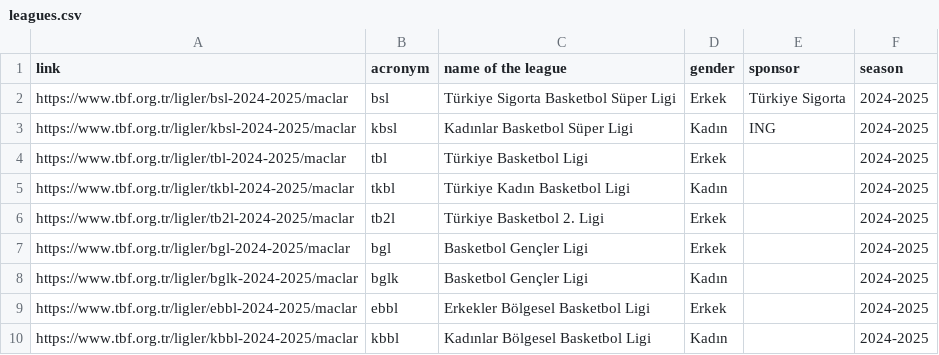
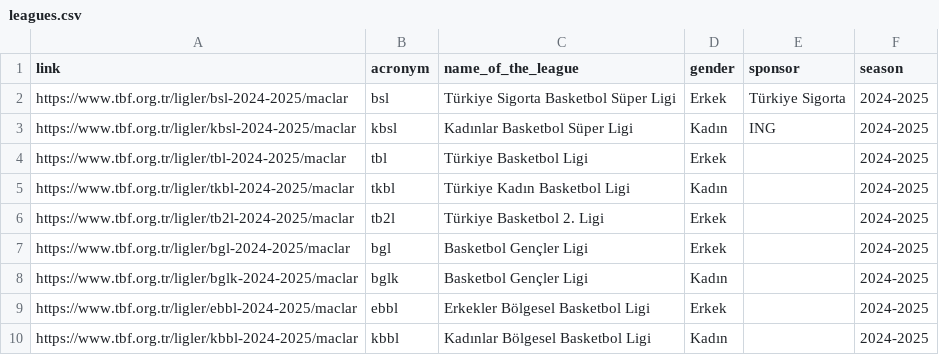
Before and after one commit to mertBiricik/tbf_mhk_rag, a CSV file: stats/leagues.csv, drawn as a sheet.

Commit message:
league scraping

```diff
--- a/stats/leagues.csv
+++ b/stats/leagues.csv
@@ -1,2 +1,2 @@
-link, acronym, name of the league, gender, sponsor, season
+link,acronym,name_of_the_league,gender,sponsor,season
 https://www.tbf.org.tr/ligler/bsl-2024-2025/maclar , bsl, Türkiye Sigorta Basketbol Süper Ligi, Erkek, Türkiye Sigorta, 2024-2025
```
Also changed, not shown: 19 other files.
